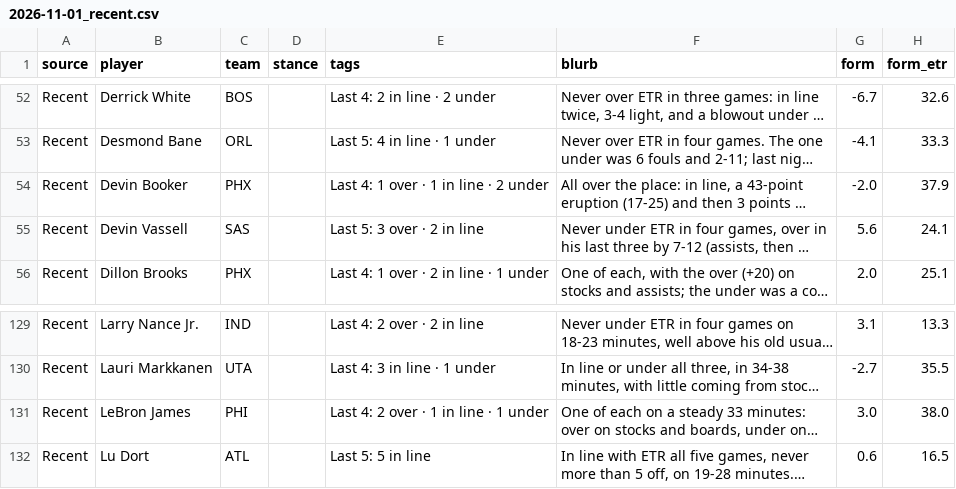
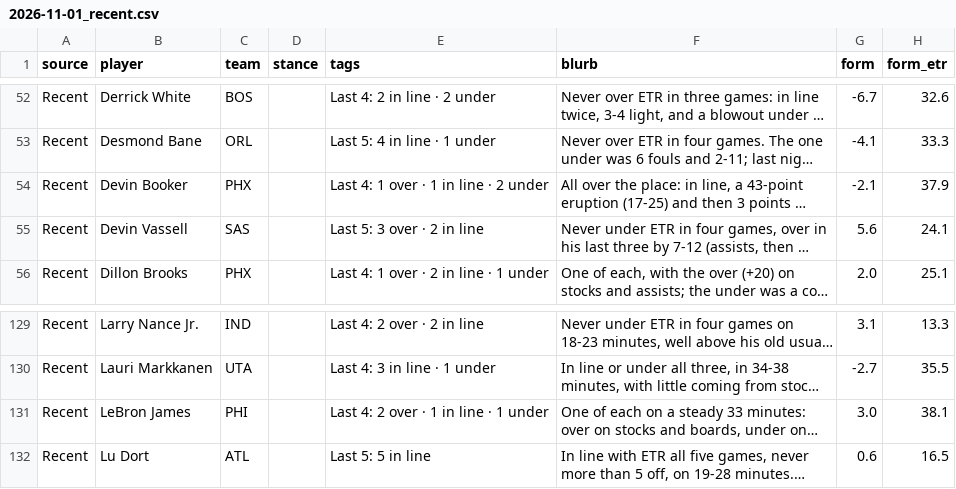
Before and after one commit to JonBoyBeats/br_rankings, a CSV file: analysis/nba/takes/2026-11-01_recent.csv, drawn as a sheet; only a part is shown, gaps mark what is left out; long unchanged cells end in …; the diff names each change by its address in the sheet, - before the commit and + after, or states it on an @@ line.

Commit message:
NBA daily: record and Recent notes through 2026-10-31

```diff
--- a/analysis/nba/takes/2026-11-01_recent.csv
+++ b/analysis/nba/takes/2026-11-01_recent.csv
-G54 (form): -2.0
+G54 (form): -2.1
-H131 (form_etr): 38.0
+H131 (form_etr): 38.1
```
Also changed, not shown: 1 other file.
